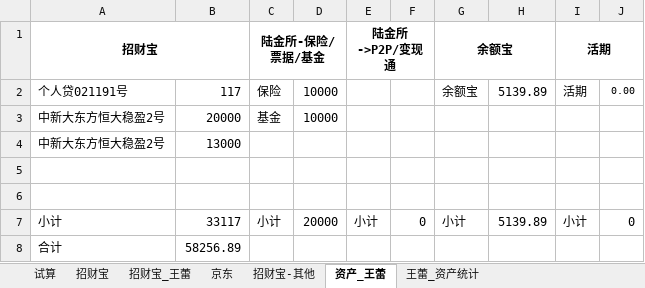
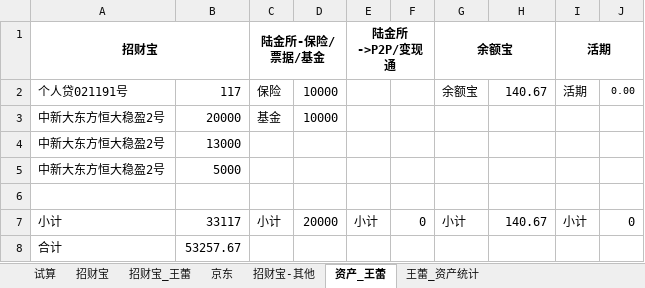
Before and after one commit to cnmud/832588m1pwG22w5t74PT0odv657C7m, an Excel workbook: 我的家/招财宝.xlsx, sheet 资产_王蕾, drawn as a sheet; values as stored, in another font and other column widths than the file's, no borders; removed rows and columns are numbered as before the commit, all else as after; the diff names each change by its address in the sheet, - before the commit and + after, or states it on an @@ line.

```diff
--- a/我的家/招财宝.xlsx (sheet 资产_王蕾)
+++ b/我的家/招财宝.xlsx (sheet 资产_王蕾)
-H2: 5139.89
+H2: 140.67
+row 5: 中新大东方恒大稳盈2号 | 5000
-row 6: (empty)
-H7: 5139.89
+H7: 140.67
-B8: 58256.89
+B8: 53257.67
```
Also changed, not shown: sheet 招财宝_王蕾, sheet 招财宝, 1 other file.
